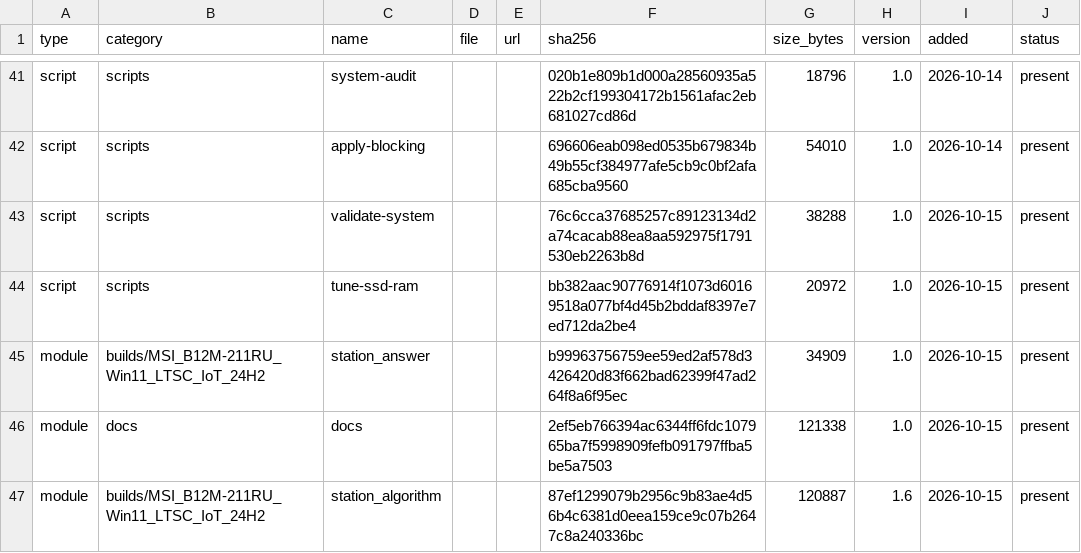
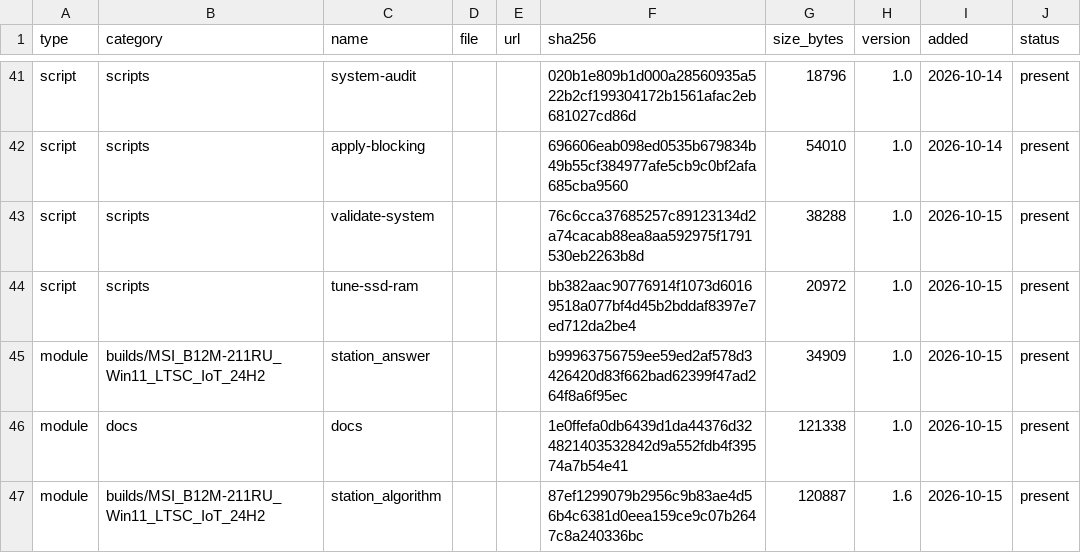
Before and after one commit to rockvital506-commits/immutable_workstation2, a CSV file: manifest.csv, drawn as a sheet; only a part is shown, gaps mark what is left out.

```diff
--- a/manifest.csv
+++ b/manifest.csv
@@ -45,3 +45,3 @@ script,scripts,tune-ssd-ram,,,bb382aac90776914f1073d60169518a077bf4d45b2bddaf839
 module,builds/MSI_B12M-211RU_Win11_LTSC_IoT_24H2,station_answer,,,b99963756759ee59ed2af578d3426420d83f662bad62399f47ad264f8a6f95ec,34909,1.0,2026-10-15,present
-module,docs,docs,,,2ef5eb766394ac6344ff6fdc107965ba7f5998909fefb091797ffba5be5a7503,121338,1.0,2026-10-15,present
+module,docs,docs,,,1e0ffefa0db6439d1da44376d324821403532842d9a552fdb4f39574a7b54e41,121338,1.0,2026-10-15,present
 module,builds/MSI_B12M-211RU_Win11_LTSC_IoT_24H2,station_algorithm,,,87ef1299079b2956c9b83ae4d56b4c6381d0eea159ce9c07b2647c8a240336bc,120887,1.6,2026-10-15,present
```
Also changed, not shown: 8 other files.
